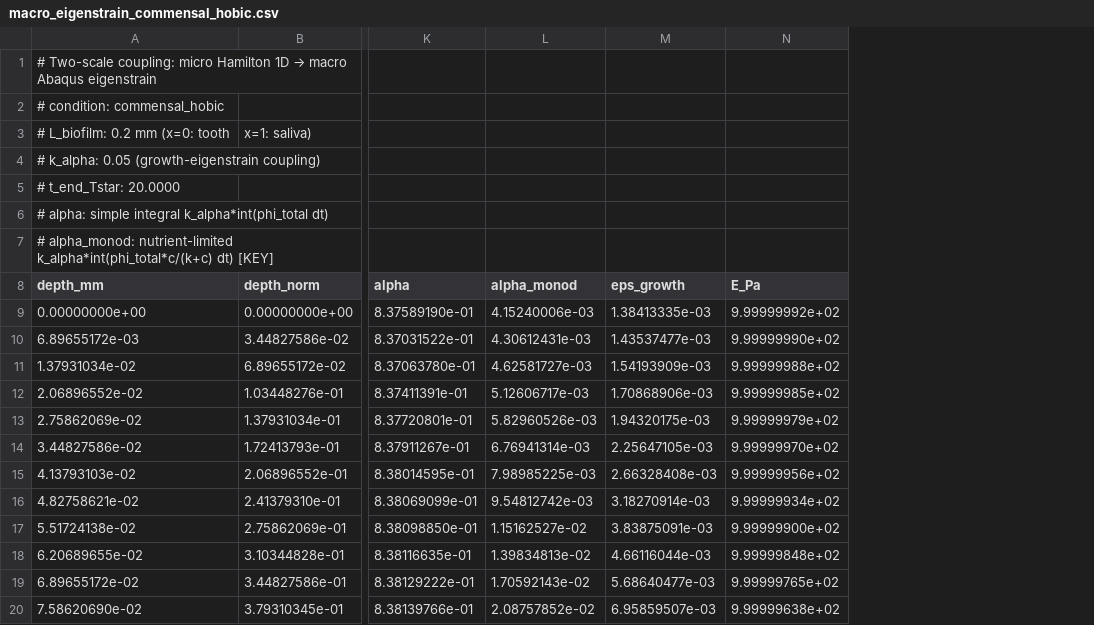
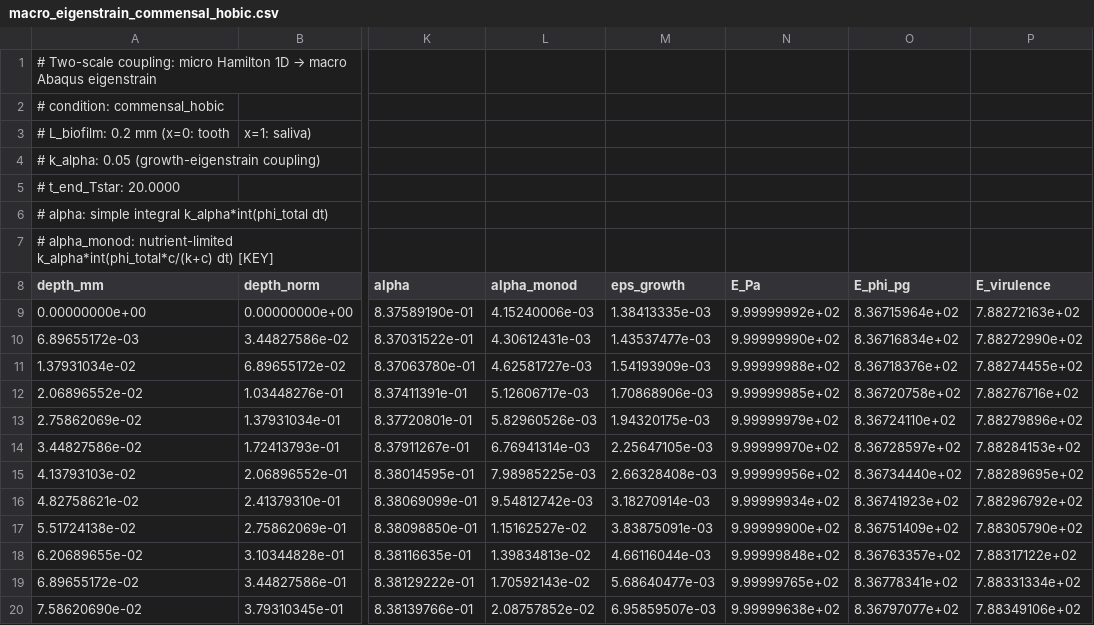
Before and after one commit to keisuke58/Tmcmc202601, a CSV file: FEM/_multiscale_results/macro_eigenstrain_commensal_hobic.csv, drawn as a sheet; only a part is shown, gaps mark what is left out; the diff names each change by its address in the sheet, - before the commit and + after, or states it on an @@ line.

```diff
--- a/FEM/_multiscale_results/macro_eigenstrain_commensal_hobic.csv
+++ b/FEM/_multiscale_results/macro_eigenstrain_commensal_hobic.csv
+column O (E_phi_pg), rows 9-20: 8.36715964e+02 | 8.36716834e+02 | 8.36718376e+02 | 8.36720758e+02 | 8.36724110e+02 | 8.36728597e+02 | 8.36734440e+02 | 8.36741923e+02 | 8.36751409e+02 | 8.36763357e+02 | 8.36778341e+02 | 8.36797077e+02
+column P (E_virulence), rows 9-20: 7.88272163e+02 | 7.88272990e+02 | 7.88274455e+02 | 7.88276716e+02 | 7.88279896e+02 | 7.88284153e+02 | 7.88289695e+02 | 7.88296792e+02 | 7.88305790e+02 | 7.88317122e+02 | 7.88331334e+02 | 7.88349106e+02
```
Also changed, not shown: FEM/_multiscale_results/macro_eigenstrain_commensal_hobic_hybrid.csv, FEM/_multiscale_results/macro_eigenstrain_commensal_static.csv, 16 other files.
